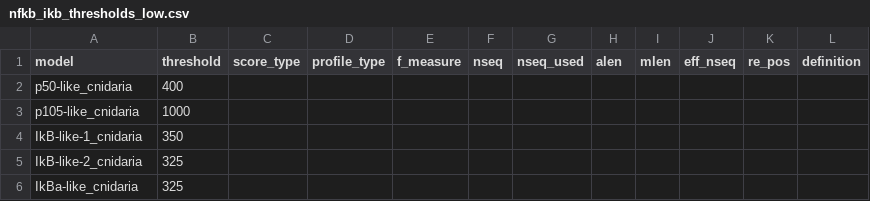
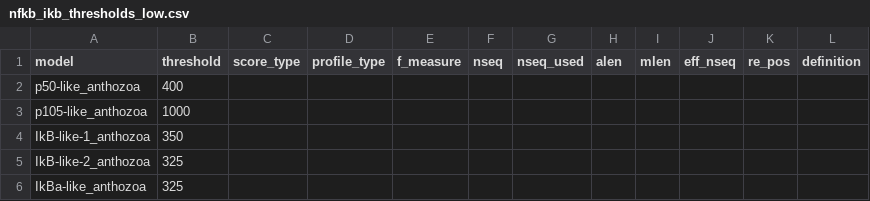
Before and after one commit to benjiec/tangle-coral, a CSV file: notes/ikb/nfkb_ikb_thresholds_low.csv, drawn as a sheet.

```diff
--- a/notes/ikb/nfkb_ikb_thresholds_low.csv
+++ b/notes/ikb/nfkb_ikb_thresholds_low.csv
@@ -1,6 +1,6 @@
 model,threshold,score_type,profile_type,f_measure,nseq,nseq_used,alen,mlen,eff_nseq,re_pos,definition
-p50-like_cnidaria,400,,,,,,,,,,
-p105-like_cnidaria,1000,,,,,,,,,,
-IkB-like-1_cnidaria,350,,,,,,,,,,
-IkB-like-2_cnidaria,325,,,,,,,,,,
-IkBa-like_cnidaria,325,,,,,,,,,,
+p50-like_anthozoa,400,,,,,,,,,,
+p105-like_anthozoa,1000,,,,,,,,,,
+IkB-like-1_anthozoa,350,,,,,,,,,,
+IkB-like-2_anthozoa,325,,,,,,,,,,
+IkBa-like_anthozoa,325,,,,,,,,,,
```
Also changed, not shown: profiles/thresholds.csv, 26 other files.
